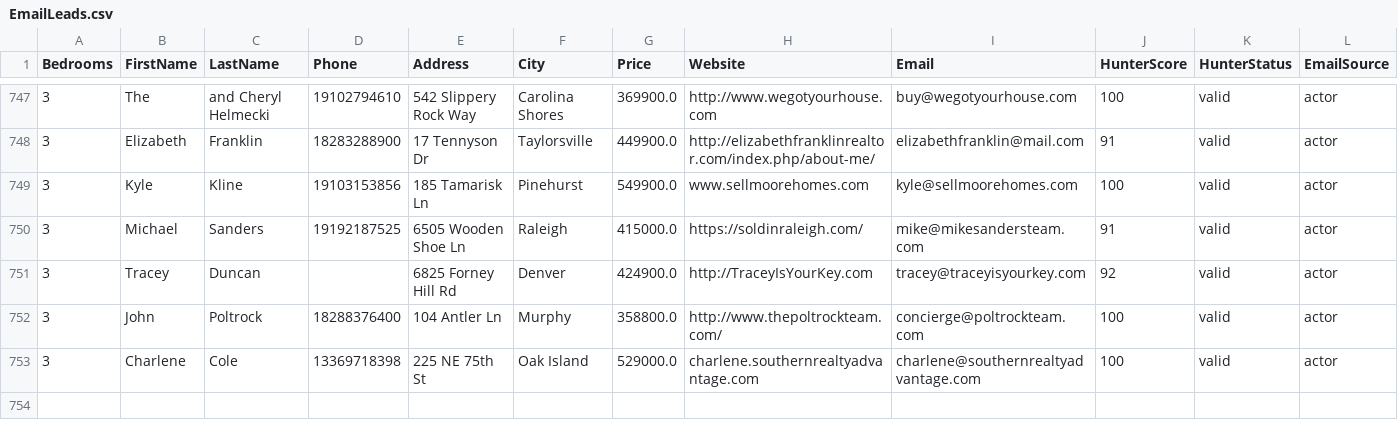
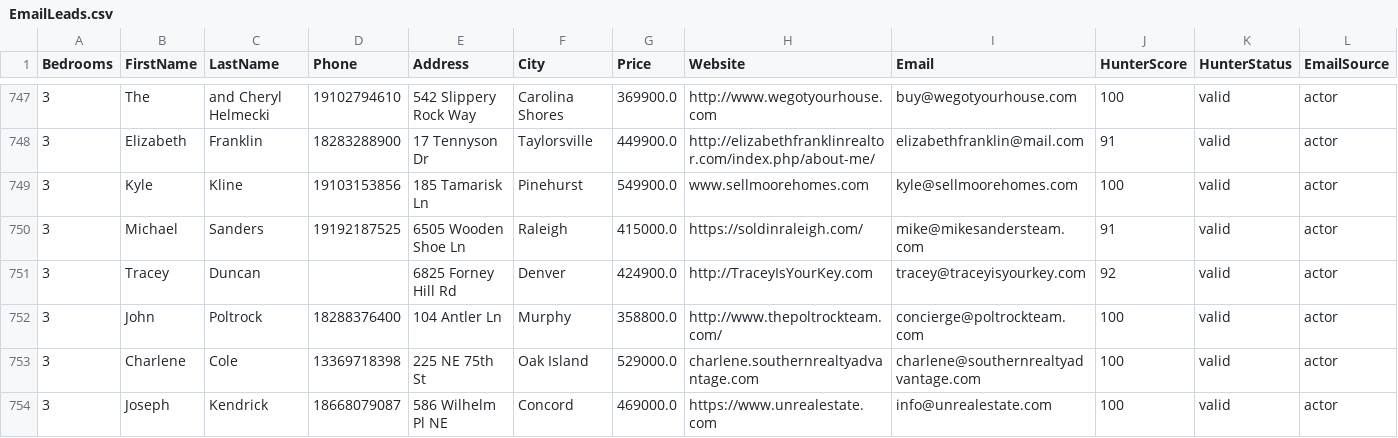
Before and after one commit to alimoh8764-glitch/Apify-Email-1, a CSV file: data_actor2/EmailLeads.csv, drawn as a sheet; only a part is shown, gaps mark what is left out; the diff names each change by its address in the sheet, - before the commit and + after, or states it on an @@ line.

Commit message:
Update EmailLeads.csv

```diff
--- a/data_actor2/EmailLeads.csv
+++ b/data_actor2/EmailLeads.csv
+row 754: 3 | Joseph | Kendrick | 18668079087 | 586 Wilhelm Pl NE | Concord | 469000.0 | https://www.unrealestate.com | info@unrealestate.com | 100 | valid | actor
```
